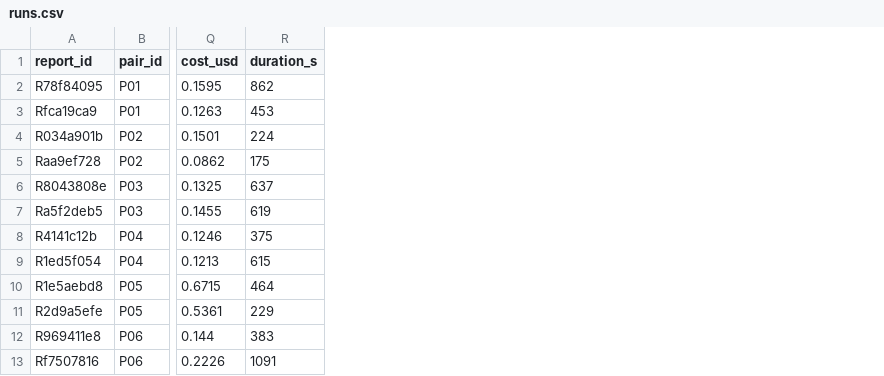
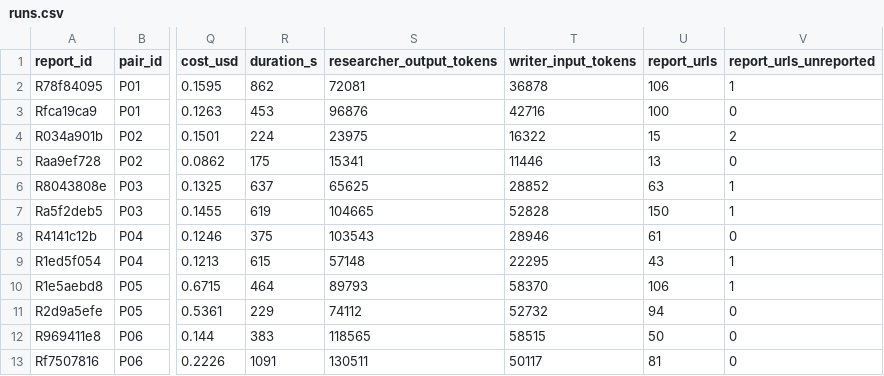
Before and after one commit to ZhuoQiuMcgill/DeepResearchEngine-Evaluation, a CSV file: analysis/runs.csv, drawn as a sheet; only a part is shown, gaps mark what is left out; the diff names each change by its address in the sheet, - before the commit and + after, or states it on an @@ line.

```diff
--- a/analysis/runs.csv
+++ b/analysis/runs.csv
+column S (researcher_output_tokens), rows 2-13: 72081 | 96876 | 23975 | 15341 | 65625 | 104665 | 103543 | 57148 | 89793 | 74112 | 118565 | 130511
+column T (writer_input_tokens), rows 2-13: 36878 | 42716 | 16322 | 11446 | 28852 | 52828 | 28946 | 22295 | 58370 | 52732 | 58515 | 50117
+column U (report_urls), rows 2-13: 106 | 100 | 15 | 13 | 63 | 150 | 61 | 43 | 106 | 94 | 50 | 81
+column V (report_urls_unreported), rows 2-13: 1 | 0 | 2 | 0 | 1 | 1 | 0 | 1 | 1 | 0 | 0 | 0
```
Also changed, not shown: 3 other files.
